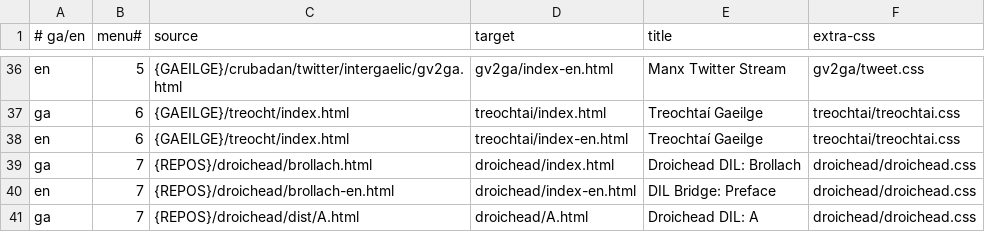
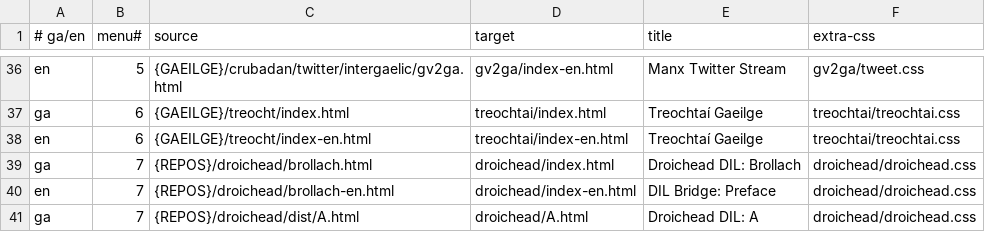
Before and after one commit to kscanne/cadhan.com, a TSV file: abhar.tsv, drawn as a sheet; only a part is shown, gaps mark what is left out.

Commit message:
English version of trends site

```diff
--- a/abhar.tsv
+++ b/abhar.tsv
@@ -37,3 +37,3 @@ en	5	{GAEILGE}/crubadan/twitter/intergaelic/gv2ga.html	gv2ga/index-en.html	Manx
 ga	6	{GAEILGE}/treocht/index.html	treochtai/index.html	Treochtaí Gaeilge	treochtai/treochtai.css
-en	6	{GAEILGE}/treocht/index.html	treochtai/index-en.html	Treochtaí Gaeilge	treochtai/treochtai.css
+en	6	{GAEILGE}/treocht/index-en.html	treochtai/index-en.html	Treochtaí Gaeilge	treochtai/treochtai.css
 ga	7	{REPOS}/droichead/brollach.html	droichead/index.html	Droichead DIL: Brollach	droichead/droichead.css
```
